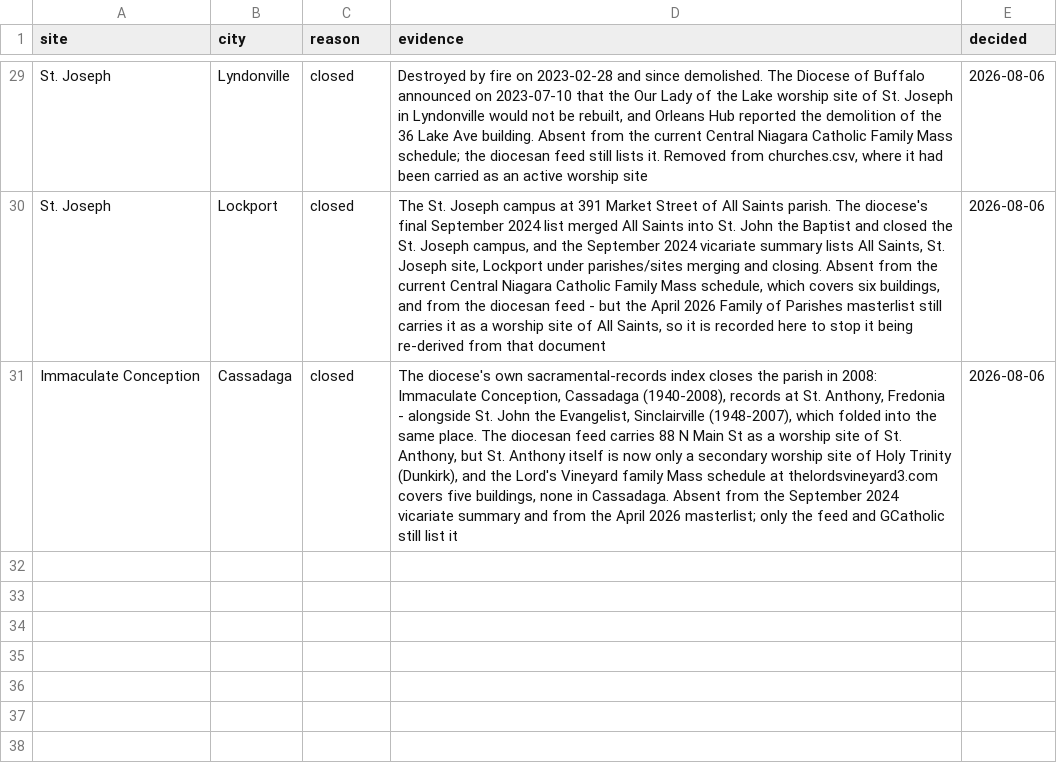
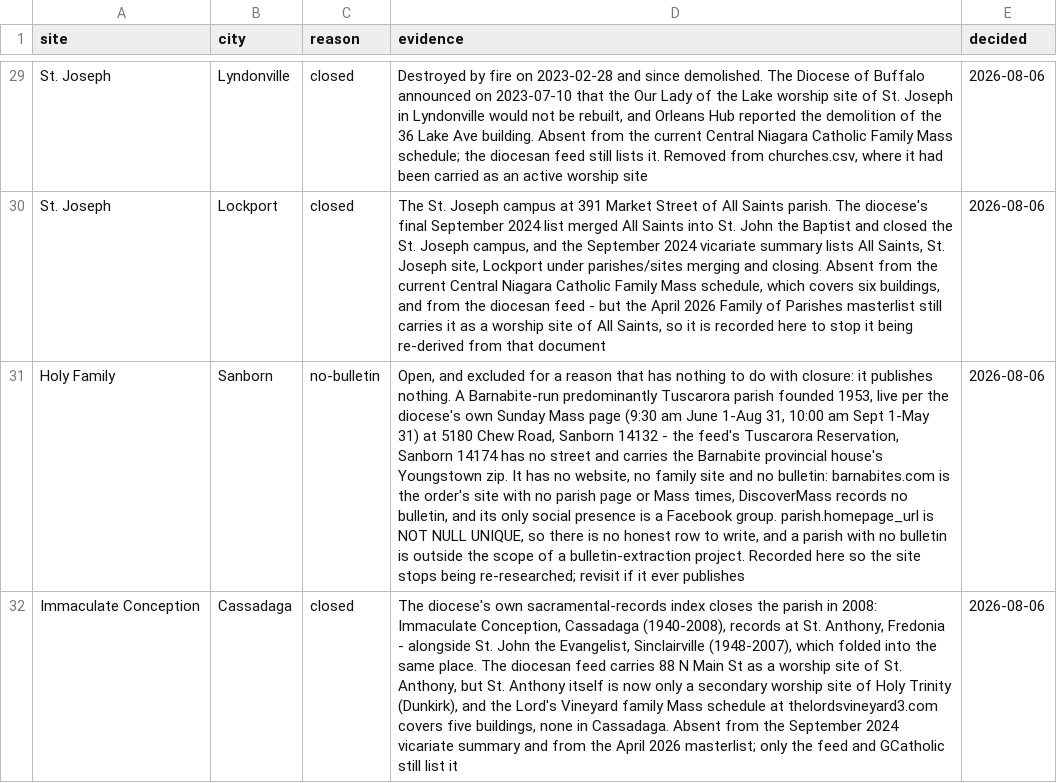
Before and after one commit to lyonsl2/project-carlo, a CSV file: data/buffalo_excluded_sites.csv, drawn as a sheet; only a part is shown, gaps mark what is left out; the diff names each change by its address in the sheet, - before the commit and + after, or states it on an @@ line.

```diff
--- a/data/buffalo_excluded_sites.csv
+++ b/data/buffalo_excluded_sites.csv
+row 31: Holy Family | Sanborn | no-bulletin | Open, and excluded for a reason that has nothing to do with closure: it publishes nothing. A Barnabite-run predominantly Tuscarora parish founded 1953, live per the diocese's own Sunday Mass page (9:30 am June 1-Aug 31, 10:00 am Sept 1-May 31) at 5180 Chew Road, Sanborn 14132 - the feed's Tuscarora Reservation, Sanborn 14174 has no street and carries the Barnabite provincial house's Youngstown zip. It has no website, no family site and no bulletin: barnabites.com is the order's site with no parish page or Mass times, DiscoverMass records no bulletin, and its only social presence is a Facebook group. parish.homepage_url is NOT NULL UNIQUE, so there is no honest row to write, and a parish with no bulletin is outside the scope of a bulletin-extraction project. Recorded here so the site stops being re-researched; revisit if it ever publishes | 2026-08-06
```
Also changed, not shown: data/churches.csv, data/parishes.csv, 2 other files.
